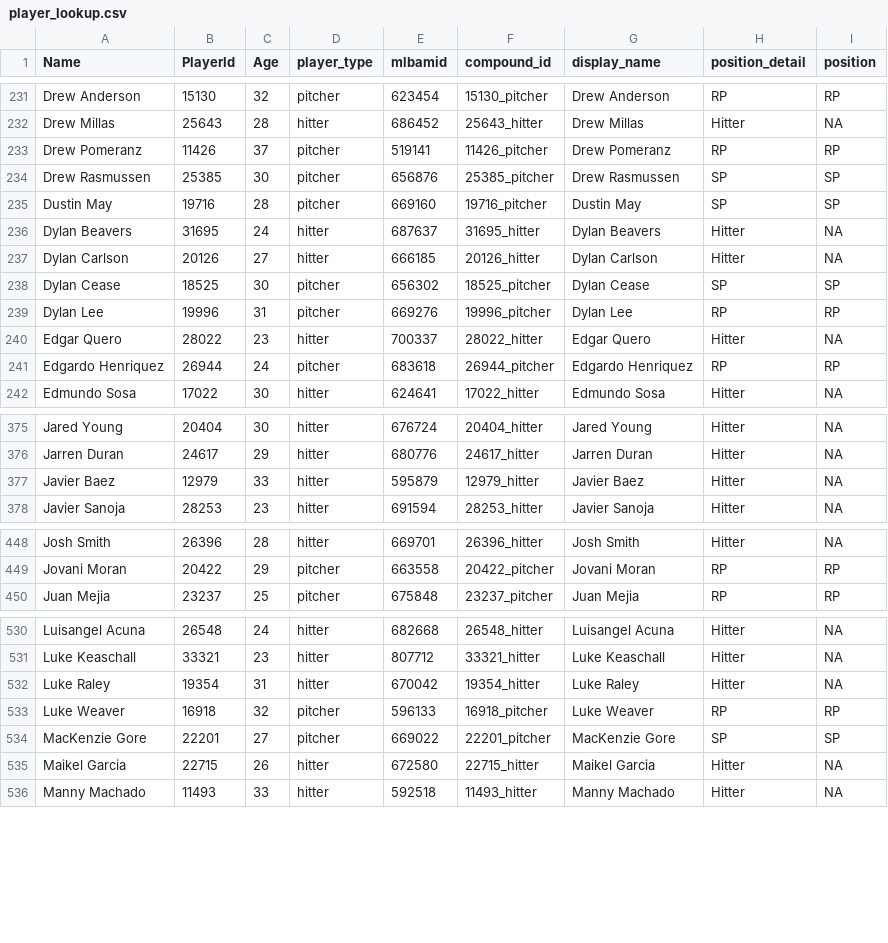
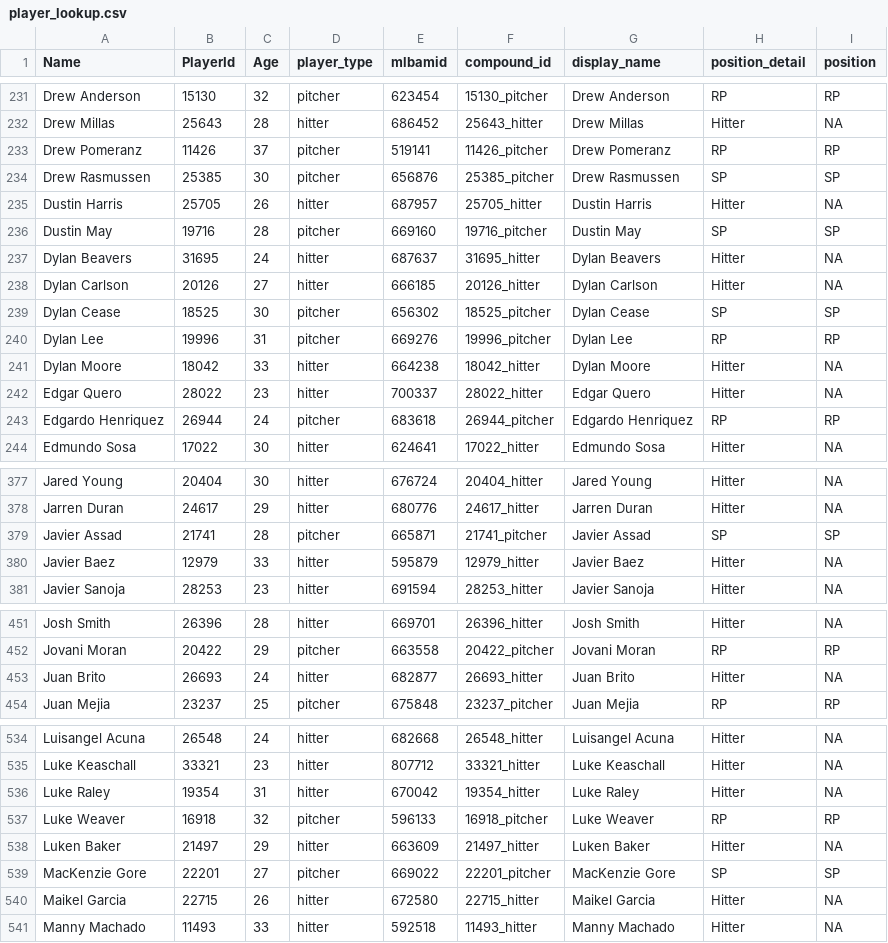
Before and after one commit to rpollack/mcfarland, a CSV file: player_lookup.csv, drawn as a sheet; only a part is shown, gaps mark what is left out; the diff covers the shown part only.

```diff
--- a/player_lookup.csv
+++ b/player_lookup.csv
@@ -234,2 +234,3 @@ Drew Pomeranz,11426,37,pitcher,519141,11426_pitcher,Drew Pomeranz,RP,RP
 Drew Rasmussen,25385,30,pitcher,656876,25385_pitcher,Drew Rasmussen,SP,SP
+Dustin Harris,25705,26,hitter,687957,25705_hitter,Dustin Harris,Hitter,NA
 Dustin May,19716,28,pitcher,669160,19716_pitcher,Dustin May,SP,SP
@@ -239,2 +240,3 @@ Dylan Cease,18525,30,pitcher,656302,18525_pitcher,Dylan Cease,SP,SP
 Dylan Lee,19996,31,pitcher,669276,19996_pitcher,Dylan Lee,RP,RP
+Dylan Moore,18042,33,hitter,664238,18042_hitter,Dylan Moore,Hitter,NA
 Edgar Quero,28022,23,hitter,700337,28022_hitter,Edgar Quero,Hitter,NA
@@ -376,2 +378,3 @@ Jared Young,20404,30,hitter,676724,20404_hitter,Jared Young,Hitter,NA
 Jarren Duran,24617,29,hitter,680776,24617_hitter,Jarren Duran,Hitter,NA
+Javier Assad,21741,28,pitcher,665871,21741_pitcher,Javier Assad,SP,SP
 Javier Baez,12979,33,hitter,595879,12979_hitter,Javier Baez,Hitter,NA
@@ -449,2 +452,3 @@ Josh Smith,26396,28,hitter,669701,26396_hitter,Josh Smith,Hitter,NA
 Jovani Moran,20422,29,pitcher,663558,20422_pitcher,Jovani Moran,RP,RP
+Juan Brito,26693,24,hitter,682877,26693_hitter,Juan Brito,Hitter,NA
 Juan Mejia,23237,25,pitcher,675848,23237_pitcher,Juan Mejia,RP,RP
@@ -533,2 +537,3 @@ Luke Raley,19354,31,hitter,670042,19354_hitter,Luke Raley,Hitter,NA
 Luke Weaver,16918,32,pitcher,596133,16918_pitcher,Luke Weaver,RP,RP
+Luken Baker,21497,29,hitter,663609,21497_hitter,Luken Baker,Hitter,NA
 MacKenzie Gore,22201,27,pitcher,669022,22201_pitcher,MacKenzie Gore,SP,SP
```
Also changed, not shown: 4 added rows elsewhere in this file, full_stats_hitters.csv, full_stats_pitchers.csv, 1 other file.
